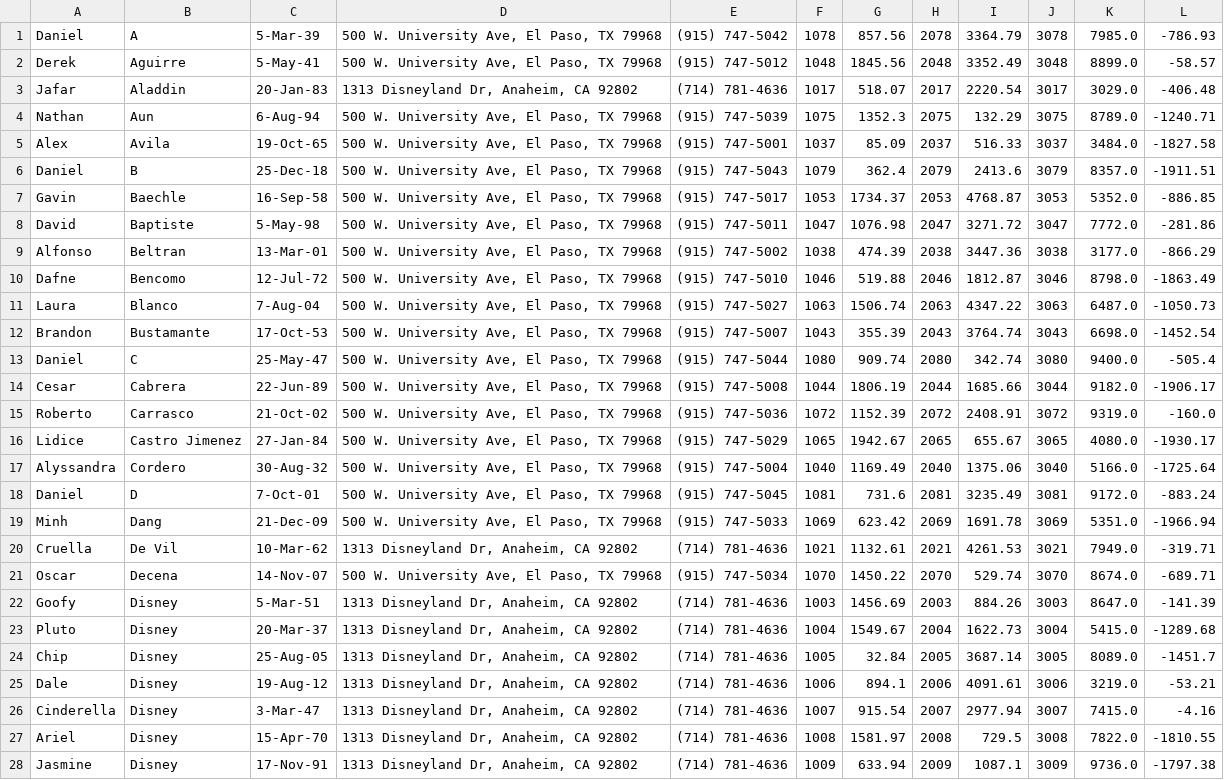
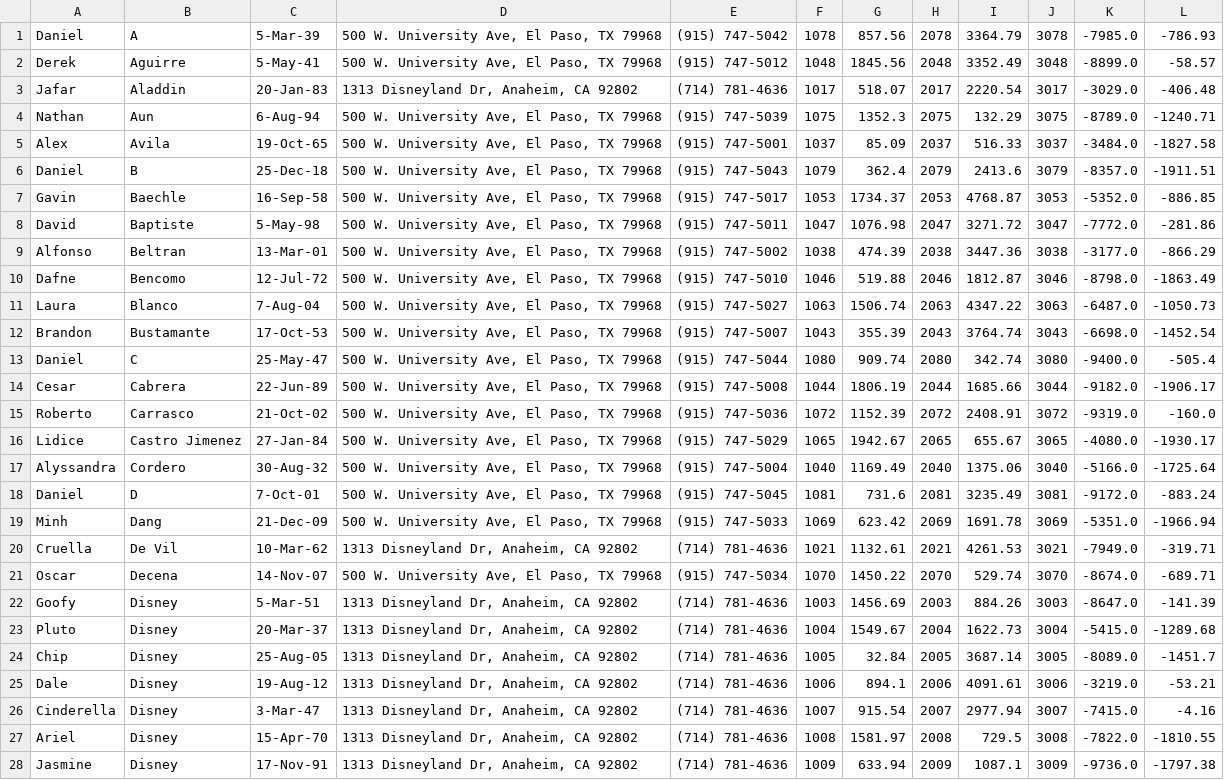
Before and after one commit to NNyaklir/AOOP_Project, a CSV file: BankExportCheck.csv, drawn as a sheet; only a part is shown; the diff covers the shown part only; the diff names each change by its address in the sheet, - before the commit and + after, or states it on an @@ line.

```diff
--- a/BankExportCheck.csv
+++ b/BankExportCheck.csv
-K1: 7985.0
+K1: -7985.0
-K2: 8899.0
+K2: -8899.0
-K3: 3029.0
+K3: -3029.0
-K4: 8789.0
+K4: -8789.0
-K5: 3484.0
+K5: -3484.0
-K6: 8357.0
+K6: -8357.0
-K7: 5352.0
+K7: -5352.0
-K8: 7772.0
+K8: -7772.0
-K9: 3177.0
+K9: -3177.0
-K10: 8798.0
+K10: -8798.0
-K11: 6487.0
+K11: -6487.0
-K12: 6698.0
+K12: -6698.0
-K13: 9400.0
+K13: -9400.0
-K14: 9182.0
+K14: -9182.0
-K15: 9319.0
+K15: -9319.0
-K16: 4080.0
+K16: -4080.0
-K17: 5166.0
+K17: -5166.0
-K18: 9172.0
+K18: -9172.0
-K19: 5351.0
+K19: -5351.0
-K20: 7949.0
+K20: -7949.0
-K21: 8674.0
+K21: -8674.0
-K22: 8647.0
+K22: -8647.0
-K23: 5415.0
+K23: -5415.0
-K24: 8089.0
+K24: -8089.0
-K25: 3219.0
+K25: -3219.0
-K26: 7415.0
+K26: -7415.0
-K27: 7822.0
+K27: -7822.0
-K28: 9736.0
+K28: -9736.0
```
Also changed, not shown: 1 removed row and 75 edited cells elsewhere in this file, 5 other files.
